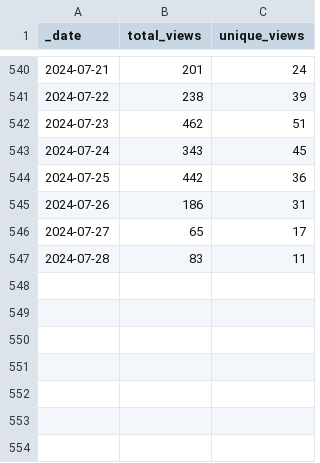
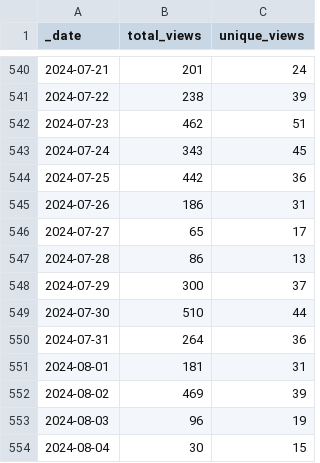
Before and after one commit to debevv/nanoMODBUS, a CSV file: traffic/views.csv, drawn as a sheet; only a part is shown, gaps mark what is left out.

Commit message:
GitHub traffic

```diff
--- a/traffic/views.csv
+++ b/traffic/views.csv
@@ -546,2 +546,9 @@ _date,total_views,unique_views
 2024-07-27,65,17
-2024-07-28,83,11
+2024-07-28,86,13
+2024-07-29,300,37
+2024-07-30,510,44
+2024-07-31,264,36
+2024-08-01,181,31
+2024-08-02,469,39
+2024-08-03,96,19
+2024-08-04,30,15
```
Also changed, not shown: traffic/clones.csv, 1 other file.
